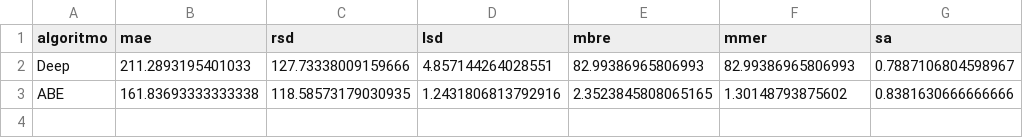
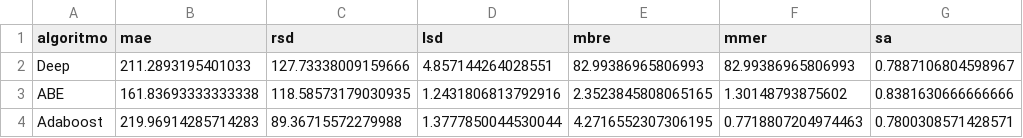
Before and after one commit to albertofernandezs/machine-learning, a CSV file: actualizacion/Kemerer.csv, drawn as a sheet.

Commit message:
Implementacion de algoritmos

```diff
--- a/actualizacion/Kemerer.csv
+++ b/actualizacion/Kemerer.csv
@@ -3 +3,2 @@ Deep,211.2893195401033,127.73338009159666,4.857144264028551,82.99386965806993,82
 ABE,161.83693333333338,118.58573179030935,1.2431806813792916,2.3523845808065165,1.30148793875602,0.8381630666666666
+Adaboost,219.96914285714283,89.36715572279988,1.3777850044530044,4.2716552307306195,0.7718807204974463,0.7800308571428571
```
